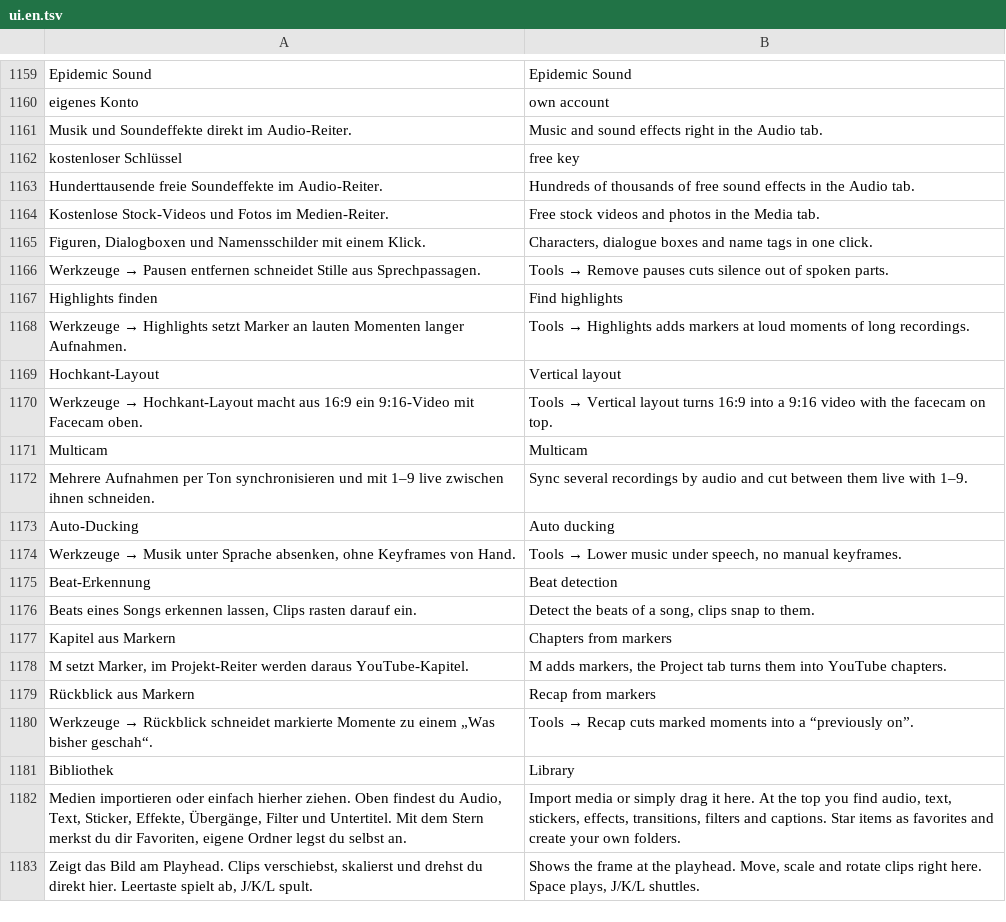
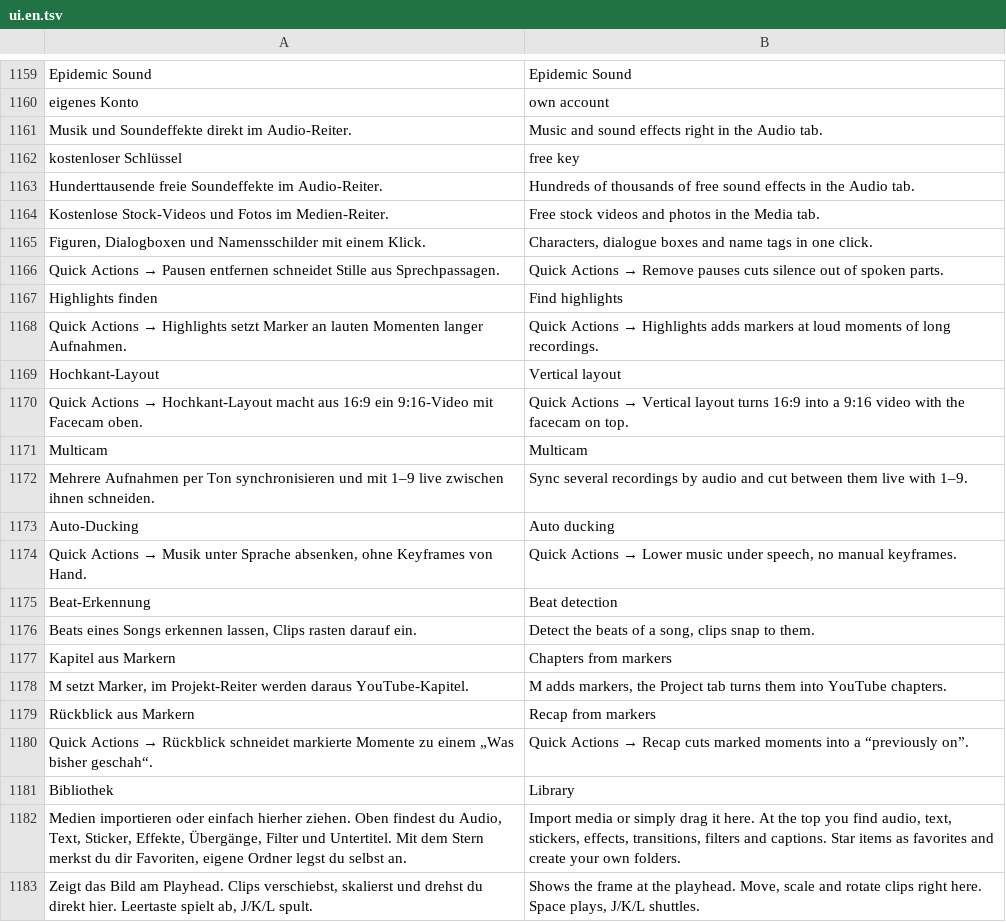
Before and after one commit to zqqqqx/cutline, a TSV file: crates/cl-i18n/locales/ui.en.tsv, drawn as a sheet; only a part is shown, gaps mark what is left out.

```diff
--- a/crates/cl-i18n/locales/ui.en.tsv
+++ b/crates/cl-i18n/locales/ui.en.tsv
@@ -1165,7 +1165,7 @@ Kostenlose Stock-Videos und Fotos im Medien-Reiter.	Free stock videos and photos
 Figuren, Dialogboxen und Namensschilder mit einem Klick.	Characters, dialogue boxes and name tags in one click.
-Werkzeuge → Pausen entfernen schneidet Stille aus Sprechpassagen.	Tools → Remove pauses cuts silence out of spoken parts.
+Quick Actions → Pausen entfernen schneidet Stille aus Sprechpassagen.	Quick Actions → Remove pauses cuts silence out of spoken parts.
 Highlights finden	Find highlights
-Werkzeuge → Highlights setzt Marker an lauten Momenten langer Aufnahmen.	Tools → Highlights adds markers at loud moments of long recordings.
+Quick Actions → Highlights setzt Marker an lauten Momenten langer Aufnahmen.	Quick Actions → Highlights adds markers at loud moments of long recordings.
 Hochkant-Layout	Vertical layout
-Werkzeuge → Hochkant-Layout macht aus 16:9 ein 9:16-Video mit Facecam oben.	Tools → Vertical layout turns 16:9 into a 9:16 video with the facecam on top.
+Quick Actions → Hochkant-Layout macht aus 16:9 ein 9:16-Video mit Facecam oben.	Quick Actions → Vertical layout turns 16:9 into a 9:16 video with the facecam on top.
 Multicam	Multicam
@@ -1173,3 +1173,3 @@ Mehrere Aufnahmen per Ton synchronisieren und mit 1–9 live zwischen ihnen schn
 Auto-Ducking	Auto ducking
-Werkzeuge → Musik unter Sprache absenken, ohne Keyframes von Hand.	Tools → Lower music under speech, no manual keyframes.
+Quick Actions → Musik unter Sprache absenken, ohne Keyframes von Hand.	Quick Actions → Lower music under speech, no manual keyframes.
 Beat-Erkennung	Beat detection
@@ -1179,3 +1179,3 @@ M setzt Marker, im Projekt-Reiter werden daraus YouTube-Kapitel.	M adds markers,
 Rückblick aus Markern	Recap from markers
-Werkzeuge → Rückblick schneidet markierte Momente zu einem „Was bisher geschah“.	Tools → Recap cuts marked moments into a “previously on”.
+Quick Actions → Rückblick schneidet markierte Momente zu einem „Was bisher geschah“.	Quick Actions → Recap cuts marked moments into a “previously on”.
 Bibliothek	Library
```
Also changed, not shown: 3 other files.
